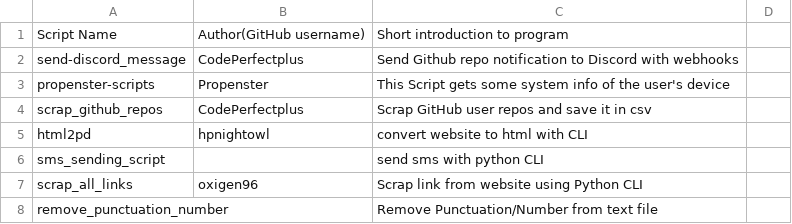
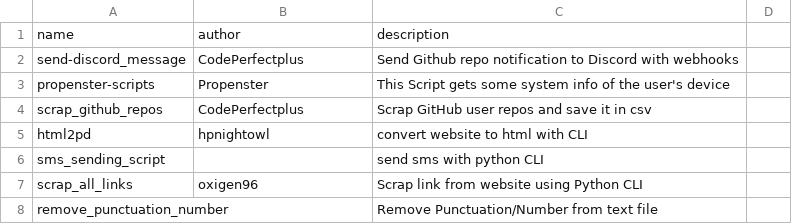
Before and after one commit to Py-Contributors/awesomeScripts, a CSV file: projects.csv, drawn as a sheet; only a part is shown.

Commit message:
Update projects.csv

```diff
--- a/projects.csv
+++ b/projects.csv
@@ -1,2 +1,2 @@
-Script Name,Author(GitHub username),Short introduction to program
+name,author,description
 send-discord_message,CodePerfectplus,Send Github repo notification to Discord with webhooks
```
